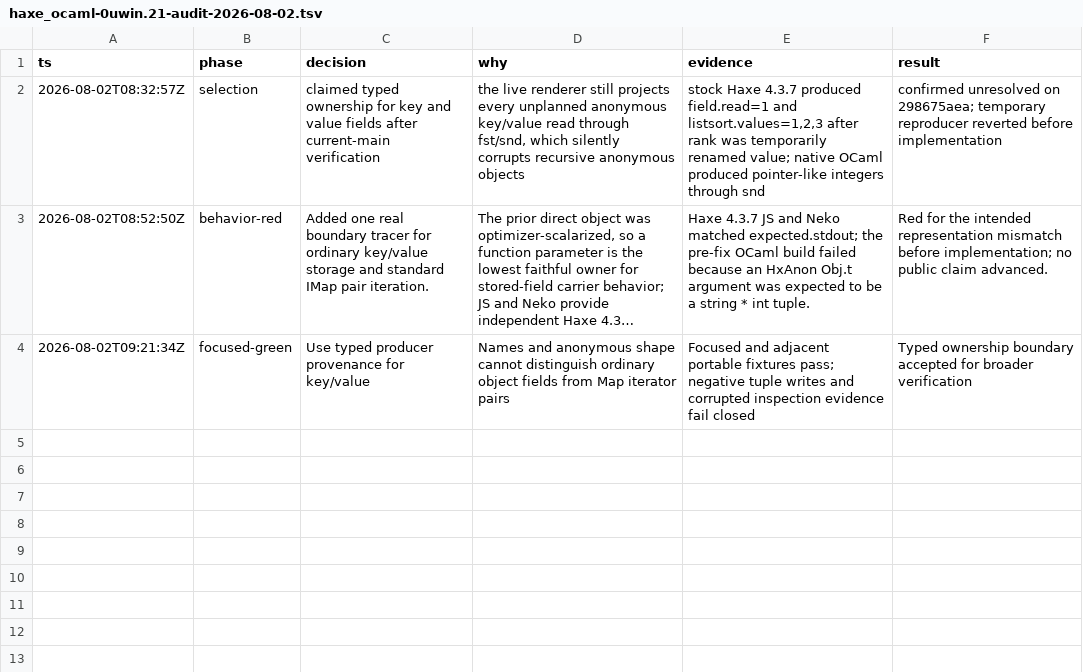
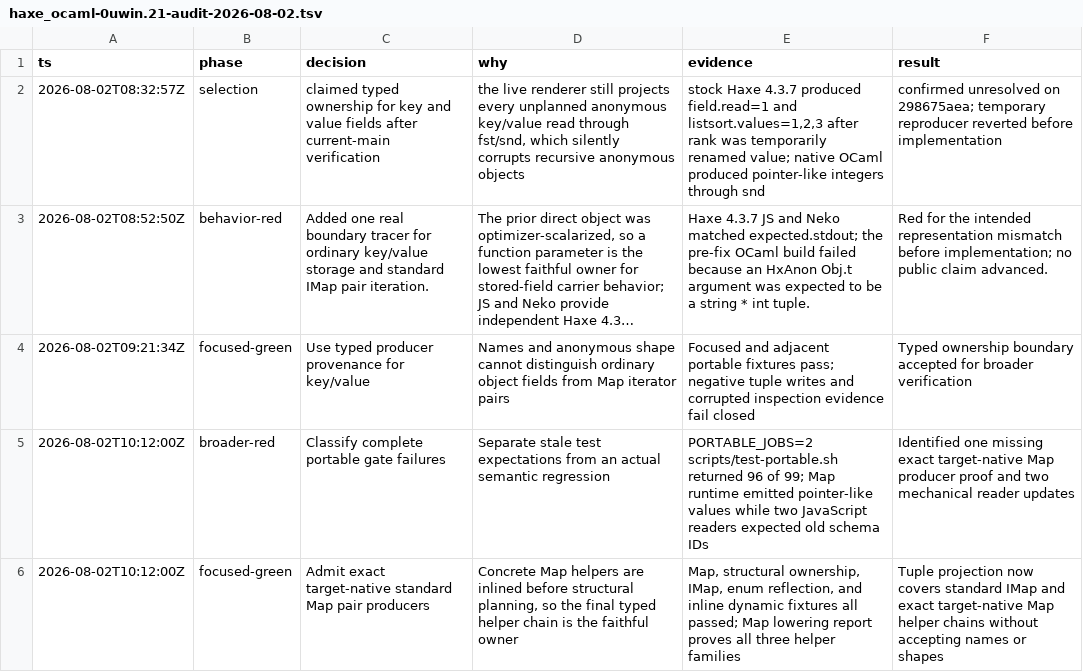
Before and after one commit to fullofcaffeine/hxhx, a TSV file: .audit/haxe_ocaml-0uwin.21-audit-2026-08-02.tsv, drawn as a sheet; long unchanged cells end in …; the diff names each change by its address in the sheet, - before the commit and + after, or states it on an @@ line.

Commit message:
fix(reflaxe-ocaml): prove native map pair fields
Concrete StringMap, IntMap, and ObjectMap methods are inlined before structural field planning. The earlier ownership model therefore missed their final iterator helper calls and treated tuple-backed key and value fields as ordinary anonymous-object storage.

Recognize only the exact target-authored pair helper chain, retain its typed key and value identities, and require that evidence before emitting tuple projections. The Map fixture now inspects all three producer families, checks the generated behavior against upstream Haxe runtimes, and rejects anonymous-field fallback. Stale schema expectations found by the full portable run are updated without broadening their claims.

Verified with the five affected portable fixtures and a final focused Map rerun. The complete portable suite and repository guards remain the next checkpoint.

```diff
--- a/.audit/haxe_ocaml-0uwin.21-audit-2026-08-02.tsv
+++ b/.audit/haxe_ocaml-0uwin.21-audit-2026-08-02.tsv
+row 5: 2026-08-02T10:12:00Z | broader-red | Classify complete portable gate failures | Separate stale test expectations from an actual semantic regression | PORTABLE_JOBS=2 scripts/test-portable.sh returned 96 of 99; Map runtime emitted pointer-like values while two JavaScript readers expected old schema IDs | Identified one missing exact target-native Map producer proof and two mechanical reader updates
+row 6: 2026-08-02T10:12:00Z | focused-green | Admit exact target-native standard Map pair producers | Concrete Map helpers are inlined before structural planning, so the final typed helper chain is the faithful owner | Map, structural ownership, IMap, enum reflection, and inline dynamic fixtures all passed; Map lowering report proves all three helper families | Tuple projection now covers standard IMap and exact target-native Map helper chains without accepting names or shapes
```
Also changed, not shown: 9 other files.
